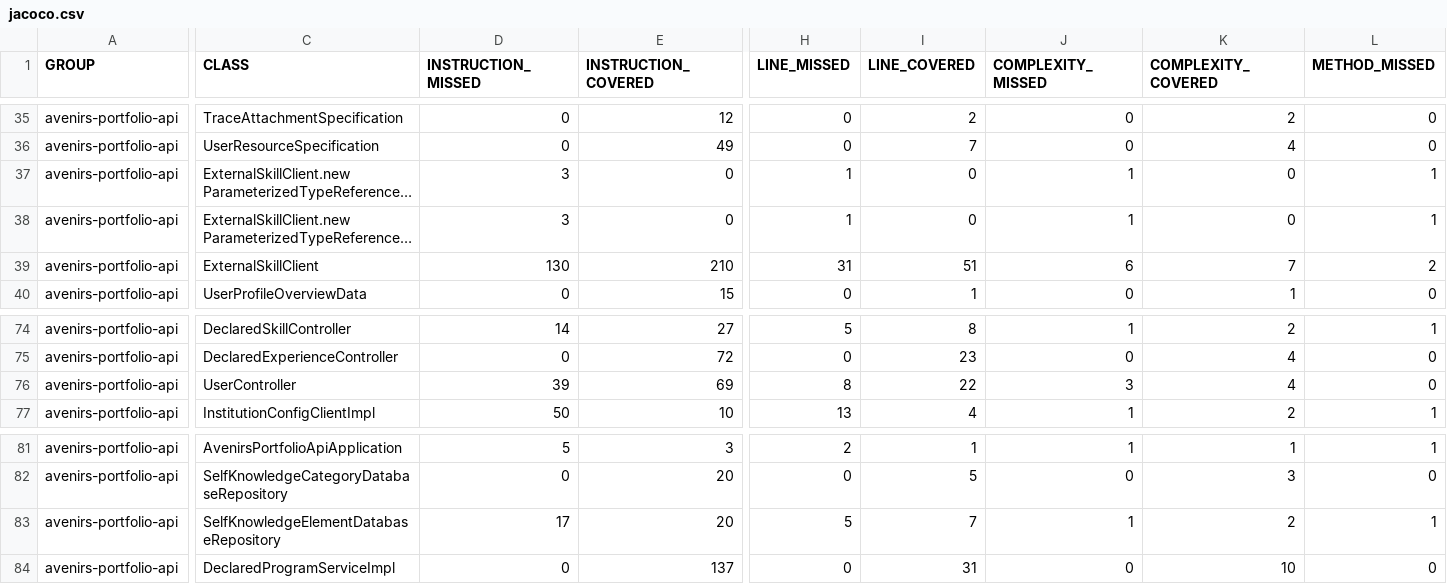
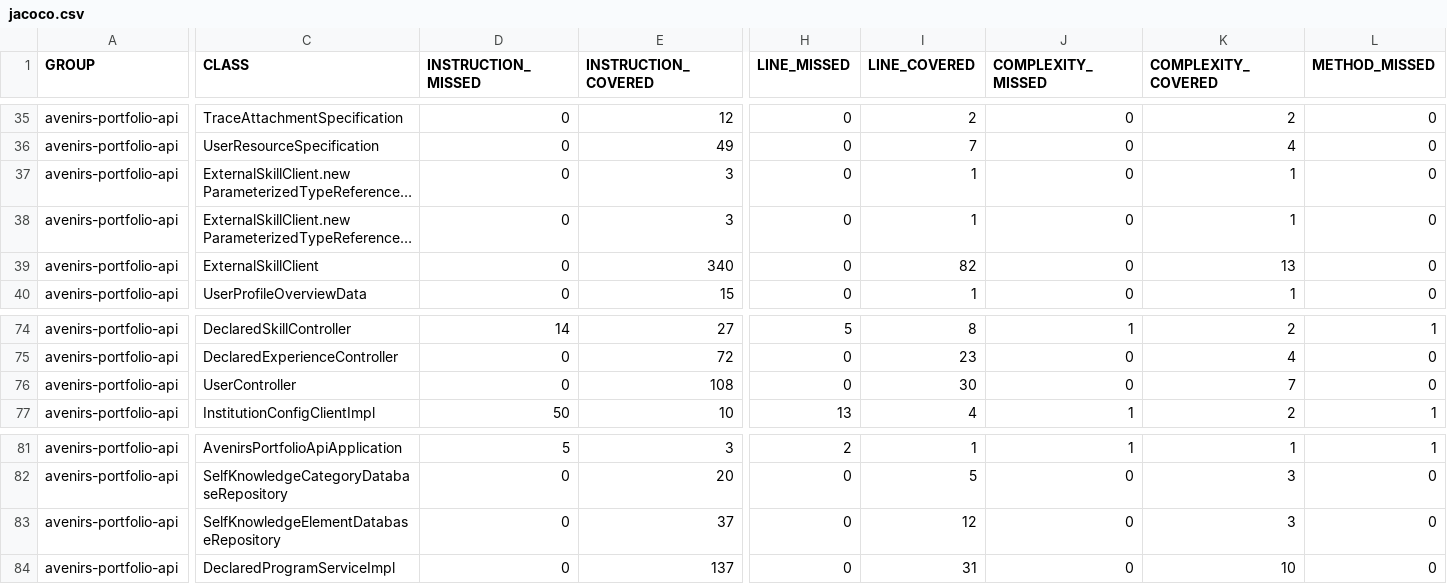
Before and after one commit to avenirs-esr/avenirs-portfolio-api, a CSV file: docs/jacoco-report/jacoco/jacoco.csv, drawn as a sheet; only a part is shown, gaps mark what is left out; long unchanged cells end in …; the diff covers the shown part only; the diff names each change by its address in the sheet, - before the commit and + after, or states it on an @@ line.

```diff
--- a/docs/jacoco-report/jacoco/jacoco.csv
+++ b/docs/jacoco-report/jacoco/jacoco.csv
-D37:D38 (INSTRUCTION_MISSED): 3
+D37:D38 (INSTRUCTION_MISSED): 0
-E37:E38 (INSTRUCTION_COVERED): 0
+E37:E38 (INSTRUCTION_COVERED): 3
-H37:H38 (LINE_MISSED): 1
+H37:H38 (LINE_MISSED): 0
-I37:I38 (LINE_COVERED): 0
+I37:I38 (LINE_COVERED): 1
-J37:J38 (COMPLEXITY_MISSED): 1
+J37:J38 (COMPLEXITY_MISSED): 0
-K37:K38 (COMPLEXITY_COVERED): 0
+K37:K38 (COMPLEXITY_COVERED): 1
-L37:L38 (METHOD_MISSED): 1
+L37:L38 (METHOD_MISSED): 0
-D39 (INSTRUCTION_MISSED): 130
+D39 (INSTRUCTION_MISSED): 0
-E39 (INSTRUCTION_COVERED): 210
+E39 (INSTRUCTION_COVERED): 340
-H39 (LINE_MISSED): 31
+H39 (LINE_MISSED): 0
-I39 (LINE_COVERED): 51
+I39 (LINE_COVERED): 82
-J39 (COMPLEXITY_MISSED): 6
+J39 (COMPLEXITY_MISSED): 0
-K39 (COMPLEXITY_COVERED): 7
+K39 (COMPLEXITY_COVERED): 13
-L39 (METHOD_MISSED): 2
+L39 (METHOD_MISSED): 0
-D76 (INSTRUCTION_MISSED): 39
+D76 (INSTRUCTION_MISSED): 0
-E76 (INSTRUCTION_COVERED): 69
+E76 (INSTRUCTION_COVERED): 108
-H76 (LINE_MISSED): 8
+H76 (LINE_MISSED): 0
-I76 (LINE_COVERED): 22
+I76 (LINE_COVERED): 30
-J76 (COMPLEXITY_MISSED): 3
+J76 (COMPLEXITY_MISSED): 0
-K76 (COMPLEXITY_COVERED): 4
+K76 (COMPLEXITY_COVERED): 7
-D83 (INSTRUCTION_MISSED): 17
+D83 (INSTRUCTION_MISSED): 0
-E83 (INSTRUCTION_COVERED): 20
+E83 (INSTRUCTION_COVERED): 37
-H83 (LINE_MISSED): 5
+H83 (LINE_MISSED): 0
-I83 (LINE_COVERED): 7
+I83 (LINE_COVERED): 12
-J83 (COMPLEXITY_MISSED): 1
+J83 (COMPLEXITY_MISSED): 0
-K83 (COMPLEXITY_COVERED): 2
+K83 (COMPLEXITY_COVERED): 3
-L83 (METHOD_MISSED): 1
+L83 (METHOD_MISSED): 0
```
Also changed, not shown: 64 edited cells elsewhere in this file, 44 other files.
